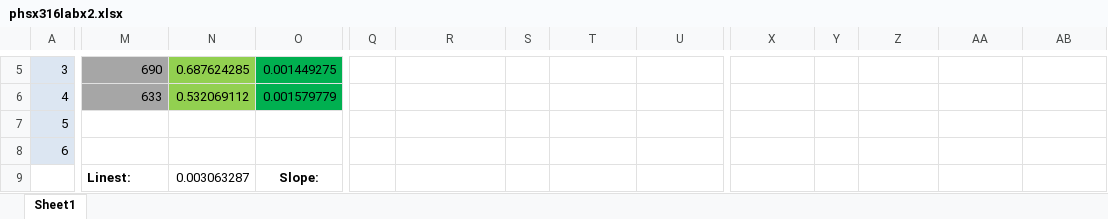
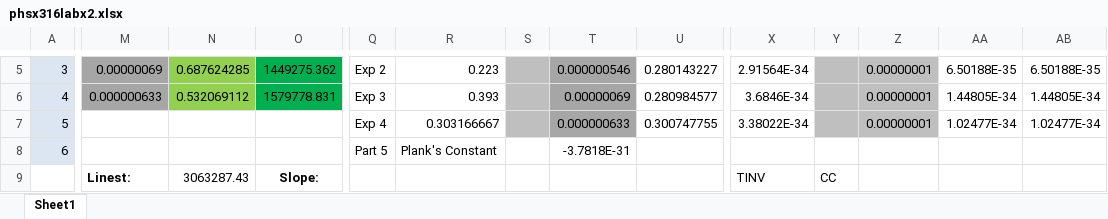
Before and after one commit to austinirvine/phsx316, an Excel workbook: Lab_x2/phsx316labx2.xlsx, sheet Sheet1, drawn as a sheet; only a part is shown, gaps mark what is left out; values as stored, in another font and other column widths than the file's, no borders; charts and pictures not drawn; the diff covers the shown part only; the diff names each change by its address in the sheet, - before the commit and + after, or states it on an @@ line.

Commit message:
Half Finished: Error Propagation and Finding of Plank's Constants

```diff
--- a/Lab_x2/phsx316labx2.xlsx (sheet Sheet1)
+++ b/Lab_x2/phsx316labx2.xlsx (sheet Sheet1)
-M5: 690
+M5: 0.00000069
-O5: 0.001449275
+O5: 1449275.362
-Q5: (empty)
+Q5: Exp 2
-R5: (empty)
+R5: 0.223
-S5:S7 fill: none
+S5:S7 fill: #BFBFBF
-T5:T7 fill: none
+T5:T7 fill: #A6A6A6
-T5: (empty)
+T5: 0.000000546
-U5: (empty)
+U5: 0.280143227
-X5: (empty)
+X5: 2.91564E-34
-Y5:Z7 fill: none
+Y5:Z7 fill: #BFBFBF
-Z5:Z7: (empty)
+Z5:Z7: 0.00000001
-AA5: (empty)
+AA5: 6.50188E-35
-AB5: (empty)
+AB5: 6.50188E-35
-M6: 633
+M6: 0.000000633
-O6: 0.001579779
+O6: 1579778.831
-Q6: (empty)
+Q6: Exp 3
-R6: (empty)
+R6: 0.393
-T6: (empty)
+T6: 0.00000069
-U6: (empty)
+U6: 0.280984577
-X6: (empty)
+X6: 3.6846E-34
-AA6: (empty)
+AA6: 1.44805E-34
-AB6: (empty)
+AB6: 1.44805E-34
-Q7: (empty)
+Q7: Exp 4
-R7: (empty)
+R7: 0.303166667
-T7: (empty)
+T7: 0.000000633
-U7: (empty)
+U7: 0.300747755
-X7: (empty)
+X7: 3.38022E-34
-AA7: (empty)
+AA7: 1.02477E-34
-AB7: (empty)
+AB7: 1.02477E-34
-Q8: (empty)
+Q8: Part 5
-R8: (empty)
+R8: Plank's Constant
-T8: (empty)
+T8: -3.7818E-31
-N9: 0.003063287
+N9: 3063287.43
-X9: (empty)
+X9: TINV
-Y9: (empty)
+Y9: CC
```
Also changed, not shown: 27 edited cells, cell formats and merged cells elsewhere in this sheet, formulas that keep their value, charts or pictures.
